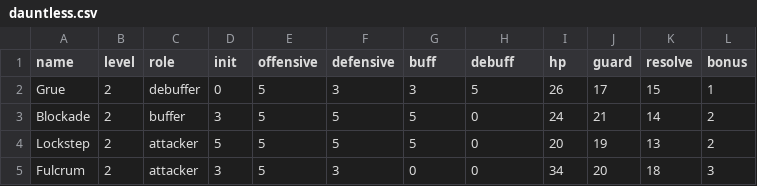
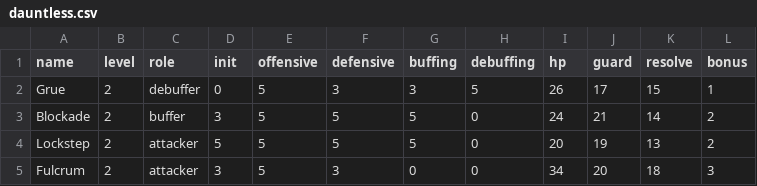
Before and after one commit to EdwinGriffin/OL-fight-calc, a CSV file: dauntless.csv, drawn as a sheet.

```diff
--- a/dauntless.csv
+++ b/dauntless.csv
@@ -1,2 +1,2 @@
-name, level, role, init, offensive, defensive, buff, debuff, hp, guard, resolve, bonus
+name, level, role, init, offensive, defensive, buffing, debuffing, hp, guard, resolve, bonus
 Grue, 2,debuffer, 0, 5, 3, 3, 5, 26, 17, 15, 1
```
Also changed, not shown: 3 other files.
